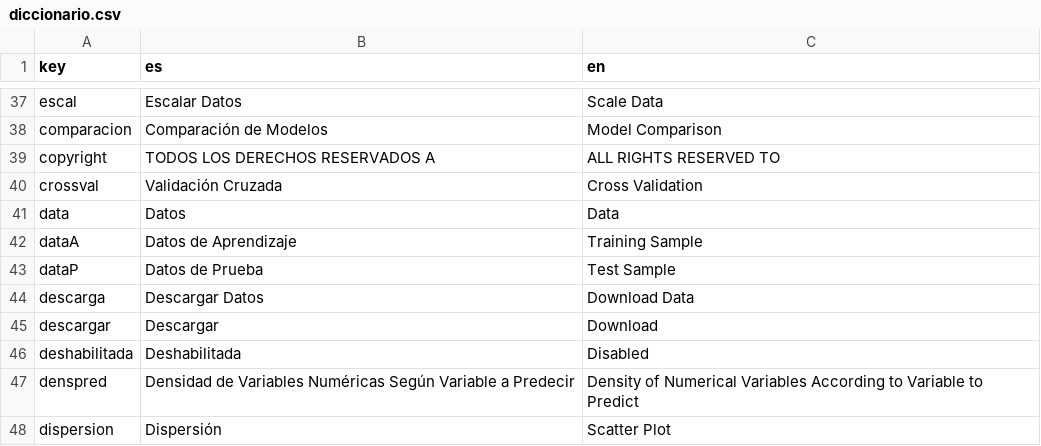
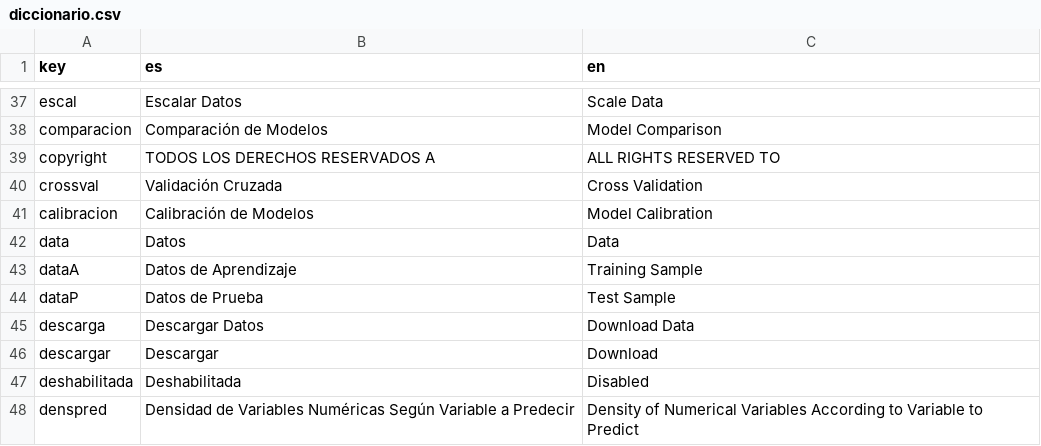
Before and after one commit to PROMiDAT/predictoR, a CSV file: inst/app/lang/diccionario.csv, drawn as a sheet; only a part is shown, gaps mark what is left out; the shorter side is filled out with more unchanged rows.

Commit message:
PredictoR - Orden en gráfico de error CV - Cambio de etiquetas CV - Probabilidad de Corte en todos los modelos - Predicciones y MC con PC, validación para 3 categorías - Mínimos y máximos PC - Gráfico DT árbol

```diff
--- a/inst/app/lang/diccionario.csv
+++ b/inst/app/lang/diccionario.csv
@@ -40,2 +40,3 @@ copyright;TODOS LOS DERECHOS RESERVADOS A;ALL RIGHTS RESERVED TO
 crossval;Validación Cruzada;Cross Validation
+calibracion;Calibración de Modelos;Model Calibration
 data;Datos;Data
```
Also changed, not shown: 24 other files.
